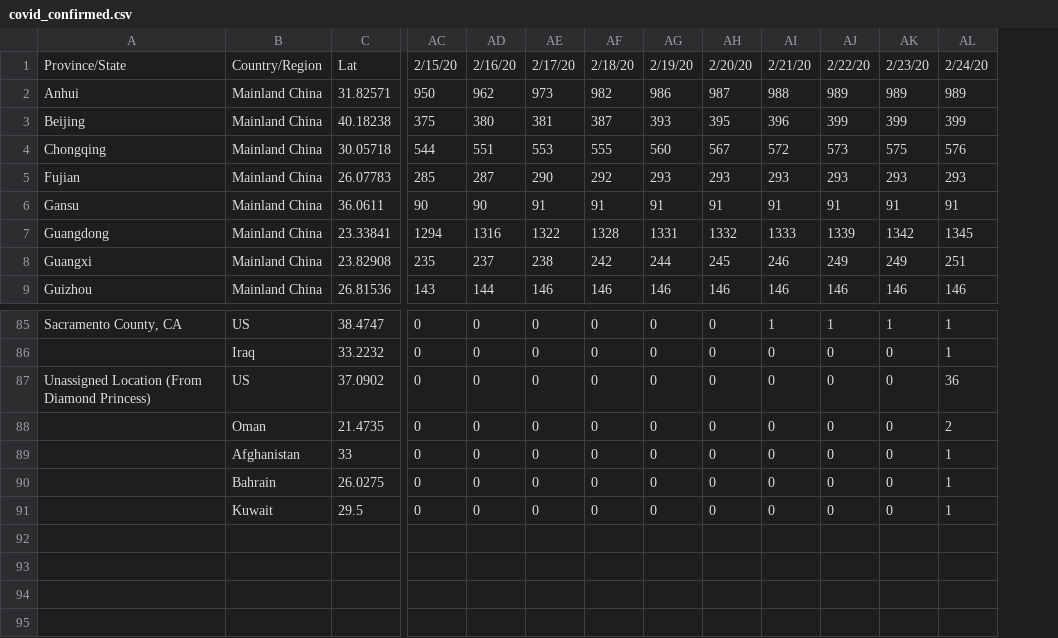
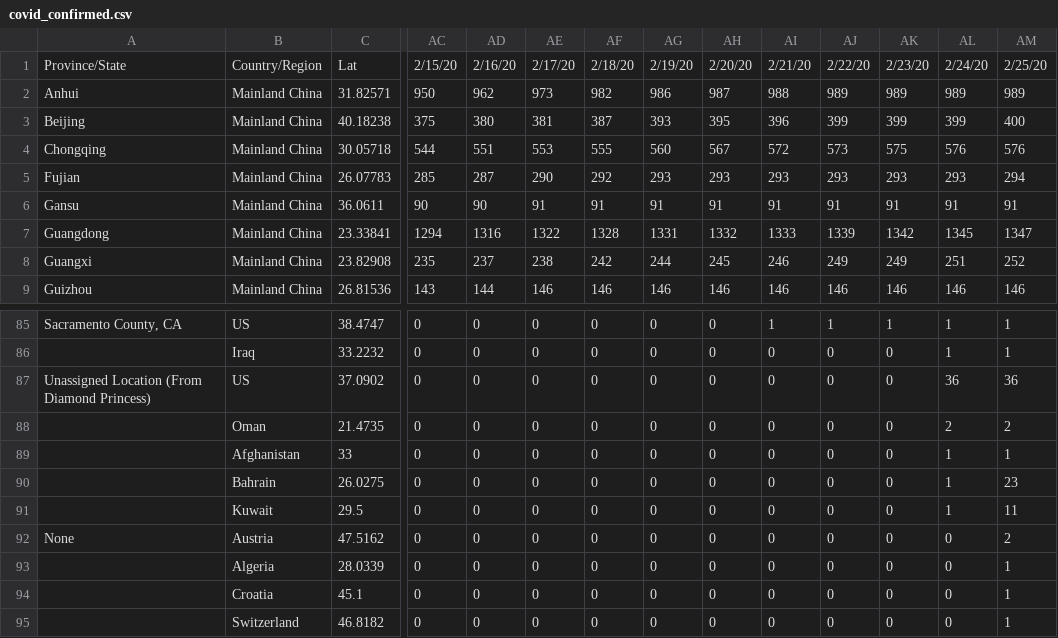
Before and after one commit to arik-so/coronavirus, a CSV file: docs/data/covid_confirmed.csv, drawn as a sheet; only a part is shown, gaps mark what is left out; rows hold the shown columns only; the diff names each change by its address in the sheet, - before the commit and + after, or states it on an @@ line.

Commit message:
latest data

```diff
--- a/docs/data/covid_confirmed.csv
+++ b/docs/data/covid_confirmed.csv
+column AM, rows 1-9: 2/25/20 | 989 | 400 | 576 | 294 | 91 | 1347 | 252 | 146; rows 85-91: 1 | 1 | 36 | 2 | 1 | 23 | 11
+row 92: None | Austria | 47.5162 | 0 | 0 | 0 | 0 | 0 | 0 | 0 | 0 | 0 | 0 | 2
+row 93:  | Algeria | 28.0339 | 0 | 0 | 0 | 0 | 0 | 0 | 0 | 0 | 0 | 0 | 1
+row 94:  | Croatia | 45.1 | 0 | 0 | 0 | 0 | 0 | 0 | 0 | 0 | 0 | 0 | 1
+row 95:  | Switzerland | 46.8182 | 0 | 0 | 0 | 0 | 0 | 0 | 0 | 0 | 0 | 0 | 1
```
